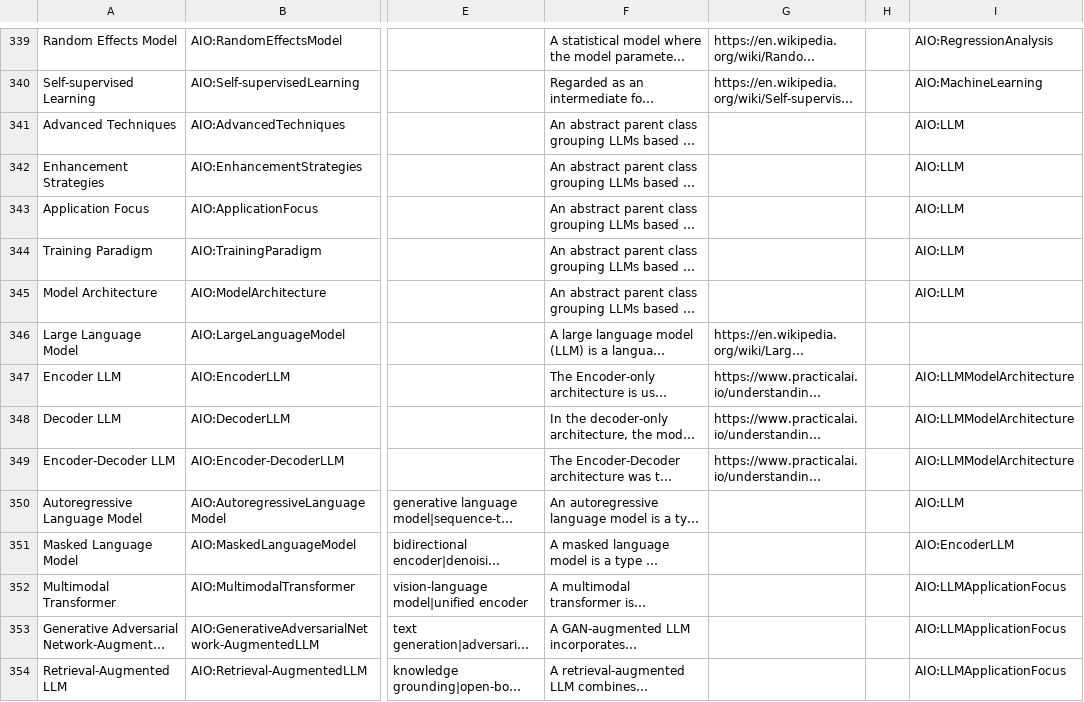
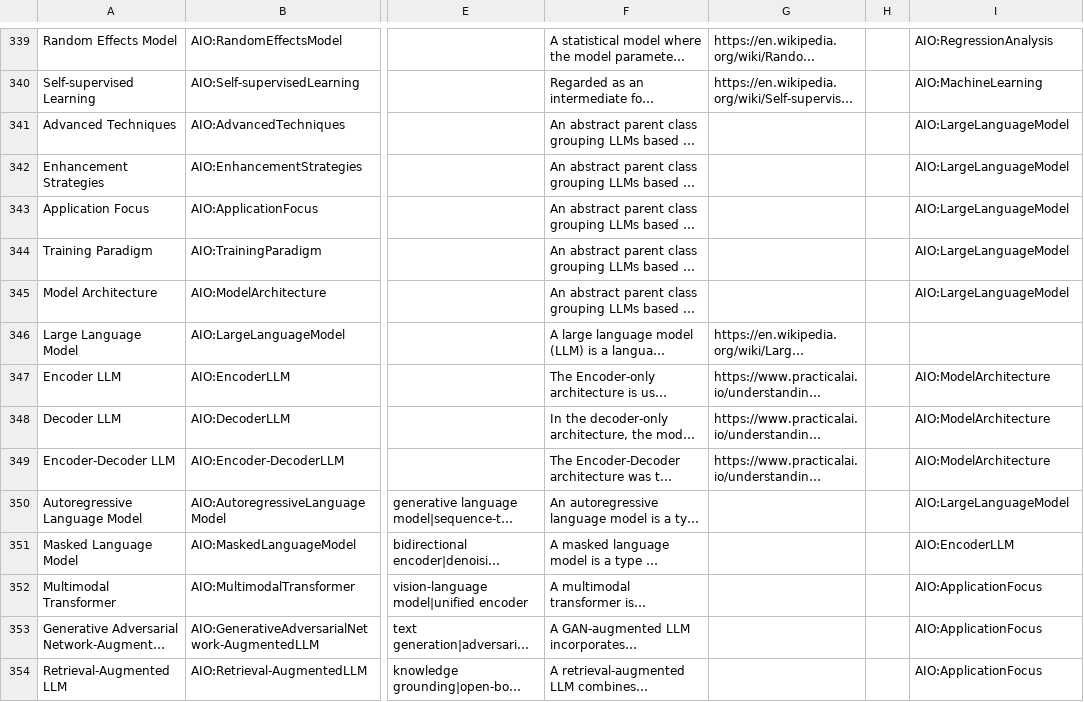
Before and after one commit to berkeleybop/artificial-intelligence-ontology, a CSV file: aio-src.csv, drawn as a sheet; only a part is shown, gaps mark what is left out; long unchanged cells end in …; the diff covers the shown part only; the diff names each change by its address in the sheet, - before the commit and + after, or states it on an @@ line.

```diff
--- a/aio-src.csv
+++ b/aio-src.csv
-I341:I345: AIO:LLM
+I341:I345: AIO:LargeLanguageModel
-I347:I349: AIO:LLMModelArchitecture
+I347:I349: AIO:ModelArchitecture
-I350: AIO:LLM
+I350: AIO:LargeLanguageModel
-I352:I354: AIO:LLMApplicationFocus
+I352:I354: AIO:ApplicationFocus
```
Also changed, not shown: 97 edited cells elsewhere in this file, 12 other files.
